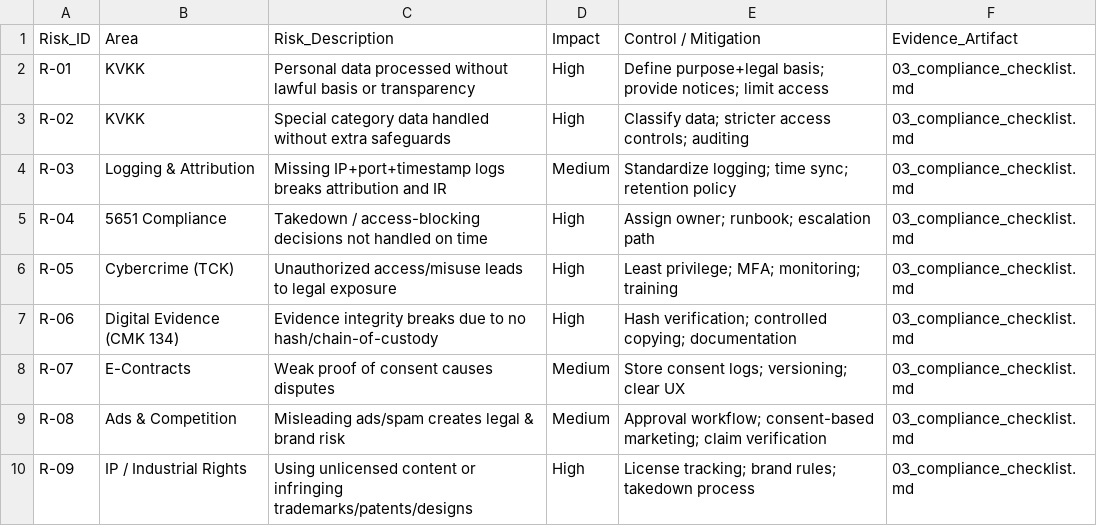
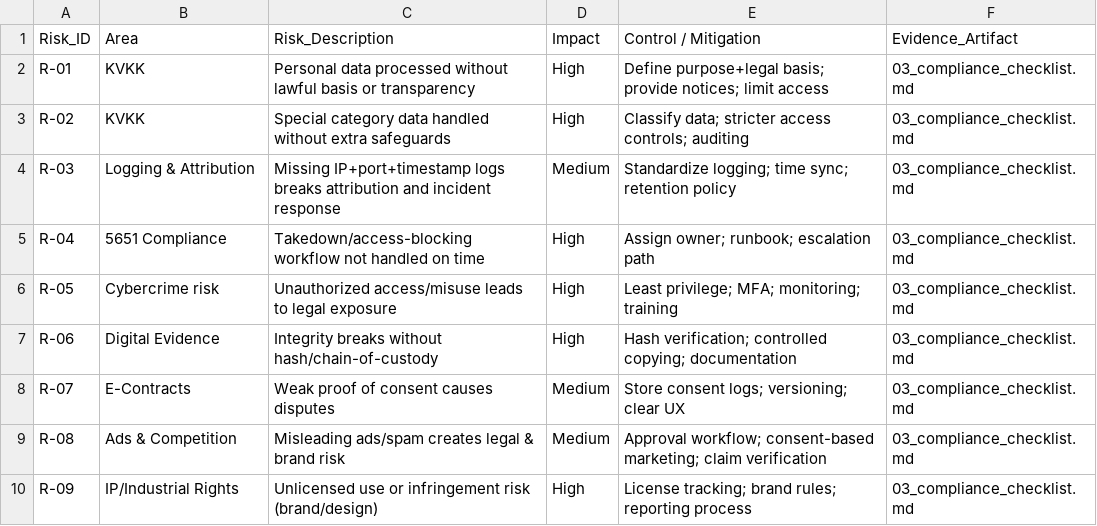
Before and after one commit to Rhotomir-sc/semester-evidence-packs, a CSV file: 01_Hukuk_GRC/evidence/artifacts/02_risk_register.csv, drawn as a sheet.

Commit message:
Update 02_risk_register.csv

```diff
--- a/01_Hukuk_GRC/evidence/artifacts/02_risk_register.csv
+++ b/01_Hukuk_GRC/evidence/artifacts/02_risk_register.csv
@@ -3,8 +3,8 @@ R-01,KVKK,Personal data processed without lawful basis or transparency,High,Defi
 R-02,KVKK,Special category data handled without extra safeguards,High,Classify data; stricter access controls; auditing,03_compliance_checklist.md
-R-03,Logging & Attribution,Missing IP+port+timestamp logs breaks attribution and IR,Medium,Standardize logging; time sync; retention policy,03_compliance_checklist.md
-R-04,5651 Compliance,Takedown / access-blocking decisions not handled on time,High,Assign owner; runbook; escalation path,03_compliance_checklist.md
-R-05,Cybercrime (TCK),Unauthorized access/misuse leads to legal exposure,High,Least privilege; MFA; monitoring; training,03_compliance_checklist.md
-R-06,Digital Evidence (CMK 134),Evidence integrity breaks due to no hash/chain-of-custody,High,Hash verification; controlled copying; documentation,03_compliance_checklist.md
+R-03,Logging & Attribution,Missing IP+port+timestamp logs breaks attribution and incident response,Medium,Standardize logging; time sync; retention policy,03_compliance_checklist.md
+R-04,5651 Compliance,Takedown/access-blocking workflow not handled on time,High,Assign owner; runbook; escalation path,03_compliance_checklist.md
+R-05,Cybercrime risk,Unauthorized access/misuse leads to legal exposure,High,Least privilege; MFA; monitoring; training,03_compliance_checklist.md
+R-06,Digital Evidence,Integrity breaks without hash/chain-of-custody,High,Hash verification; controlled copying; documentation,03_compliance_checklist.md
 R-07,E-Contracts,Weak proof of consent causes disputes,Medium,Store consent logs; versioning; clear UX,03_compliance_checklist.md
 R-08,Ads & Competition,Misleading ads/spam creates legal & brand risk,Medium,Approval workflow; consent-based marketing; claim verification,03_compliance_checklist.md
-R-09,IP / Industrial Rights,Using unlicensed content or infringing trademarks/patents/designs,High,License tracking; brand rules; takedown process,03_compliance_checklist.md
+R-09,IP/Industrial Rights,Unlicensed use or infringement risk (brand/design),High,License tracking; brand rules; reporting process,03_compliance_checklist.md
```
